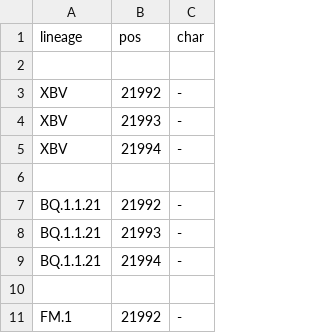
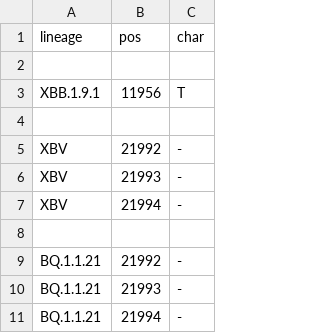
Before and after one commit to neherlab/nextclade_data_workflows, a TSV file: sars-cov-2/profiles/clades/lineage_overwrite.tsv, drawn as a sheet; only a part is shown; the shorter side is filled out with more unchanged rows; the diff names each change by its address in the sheet, - before the commit and + after, or states it on an @@ line.

Commit message:
Force C11956T in XBB.1.9.1

```diff
--- a/sars-cov-2/profiles/clades/lineage_overwrite.tsv
+++ b/sars-cov-2/profiles/clades/lineage_overwrite.tsv
+row 3: XBB.1.9.1 | 11956 | T
+row 4: (empty)
```
